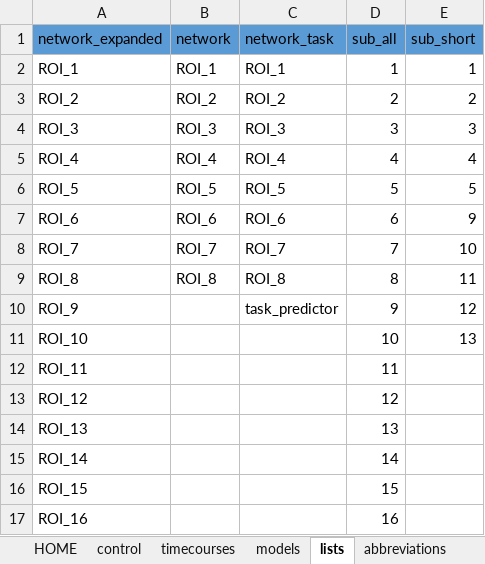
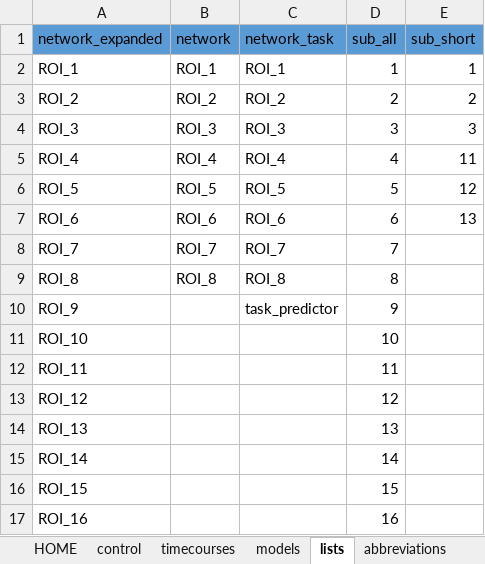
Before and after one commit to jbartolotti/gimmefMRI, an Excel workbook: inst/extdata/DemoGIMME.xlsx, sheet lists, drawn as a sheet; values as stored, in another font and other column widths than the file's, no borders; the diff names each change by its address in the sheet, - before the commit and + after, or states it on an @@ line.

```diff
--- a/inst/extdata/DemoGIMME.xlsx (sheet lists)
+++ b/inst/extdata/DemoGIMME.xlsx (sheet lists)
-E5 (sub_short): 4
+E5 (sub_short): 11
-E6 (sub_short): 5
+E6 (sub_short): 12
-E7 (sub_short): 9
+E7 (sub_short): 13
-E8 (sub_short): 10
+E8 (sub_short): (empty)
-E9 (sub_short): 11
+E9 (sub_short): (empty)
-E10 (sub_short): 12
+E10 (sub_short): (empty)
-E11 (sub_short): 13
+E11 (sub_short): (empty)
```
Also changed, not shown: sheet control, 3 other files.
